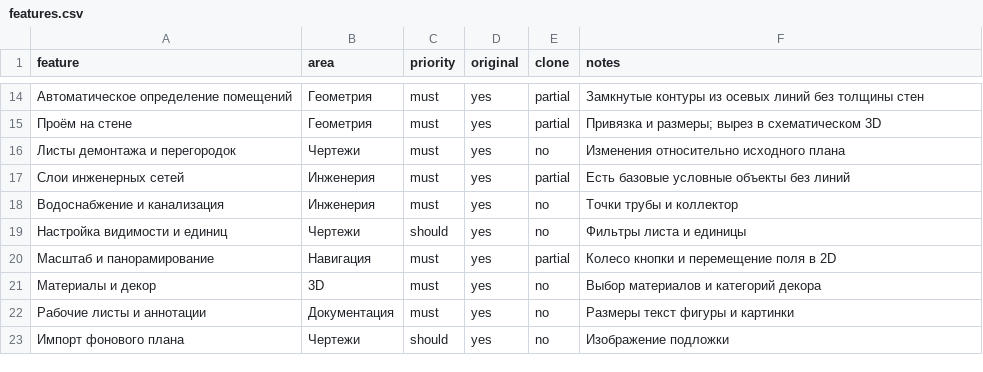
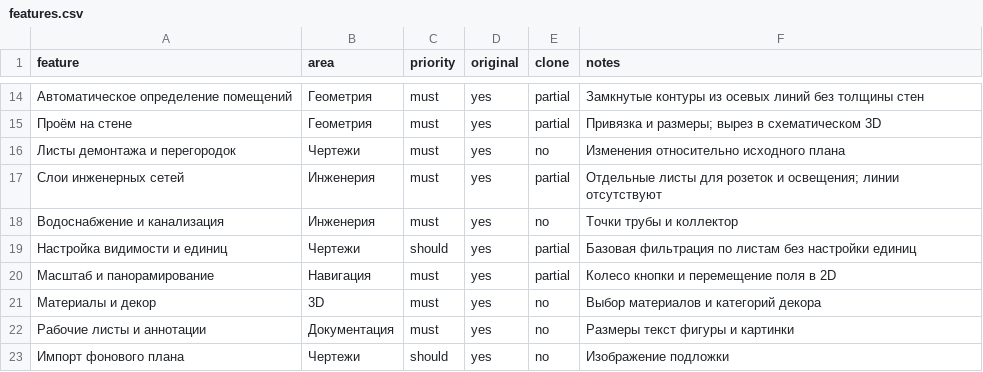
Before and after one commit to zavulon2804-commits/Planer3d, a CSV file: replica/features.csv, drawn as a sheet; only a part is shown, gaps mark what is left out.

Commit message:
Update replica/features.csv for drawing sheets

```diff
--- a/replica/features.csv
+++ b/replica/features.csv
@@ -16,5 +16,5 @@ feature,area,priority,original,clone,notes
 Листы демонтажа и перегородок,Чертежи,must,yes,no,Изменения относительно исходного плана
-Слои инженерных сетей,Инженерия,must,yes,partial,Есть базовые условные объекты без линий
+Слои инженерных сетей,Инженерия,must,yes,partial,Отдельные листы для розеток и освещения; линии отсутствуют
 Водоснабжение и канализация,Инженерия,must,yes,no,Точки трубы и коллектор
-Настройка видимости и единиц,Чертежи,should,yes,no,Фильтры листа и единицы
+Настройка видимости и единиц,Чертежи,should,yes,partial,Базовая фильтрация по листам без настройки единиц
 Масштаб и панорамирование,Навигация,must,yes,partial,Колесо кнопки и перемещение поля в 2D
```
